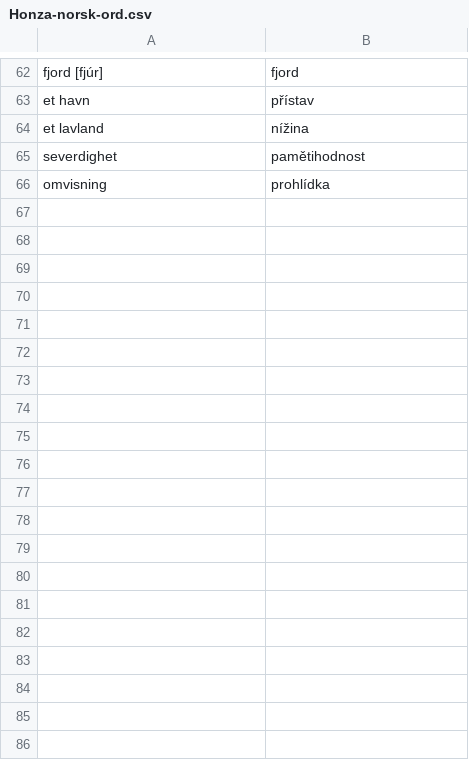
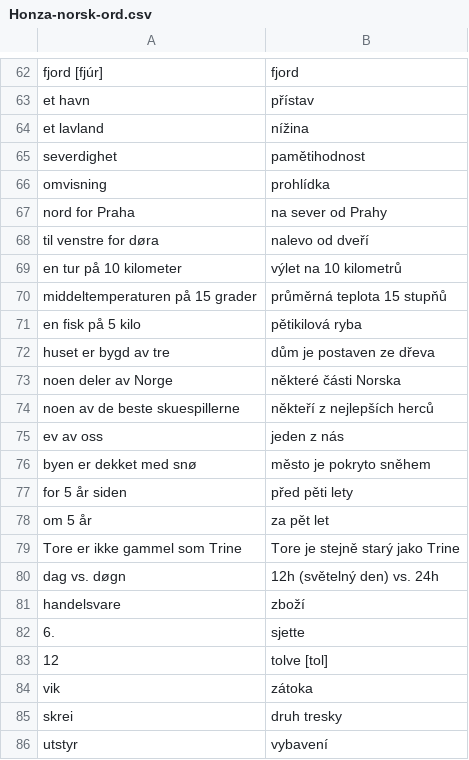
Before and after one commit to JanHoralik/quizlet-sets, a CSV file: Honza-norsk-ord.csv, drawn as a sheet; only a part is shown, gaps mark what is left out; the diff covers the shown part only.

Commit message:
Norsk ord

```diff
--- a/Honza-norsk-ord.csv
+++ b/Honza-norsk-ord.csv
@@ -66 +66,21 @@ severdighet, pamětihodnost
 omvisning, prohlídka
+nord for Praha, na sever od Prahy
+til venstre for døra, nalevo od dveří
+en tur på 10 kilometer, výlet na 10 kilometrů
+middeltemperaturen på 15 grader, průměrná teplota 15 stupňů
+en fisk på 5 kilo, pětikilová ryba
+huset er bygd av tre, dům je postaven ze dřeva
+noen deler av Norge, některé části Norska
+noen av de beste skuespillerne, někteří z nejlepších herců
+ev av oss, jeden z nás
+byen er dekket med snø, město je pokryto sněhem
+for 5 år siden, před pěti lety
+om 5 år, za pět let
+Tore er ikke gammel som Trine, Tore je stejně starý jako Trine
+dag vs. døgn, 12h (světelný den) vs. 24h
+handelsvare, zboží
+6., sjette
+12, tolve [tol]
+vik, zátoka
+skrei, druh tresky
+utstyr, vybavení
```
Also changed, not shown: 25 added rows elsewhere in this file.
